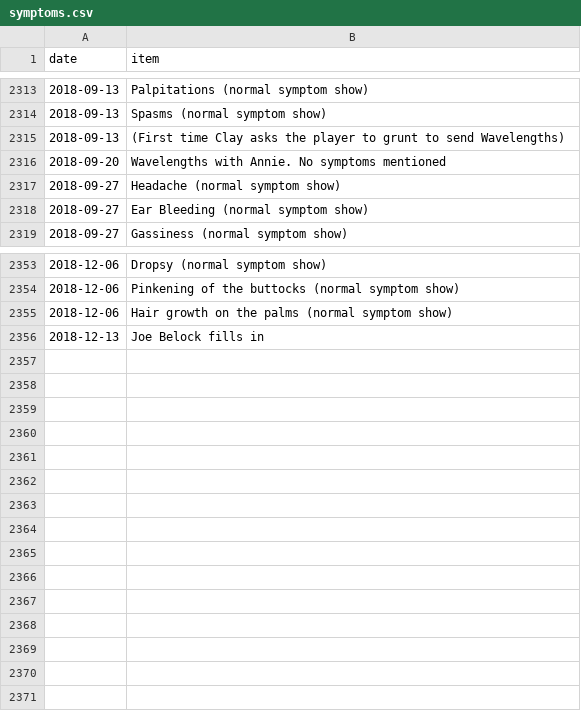
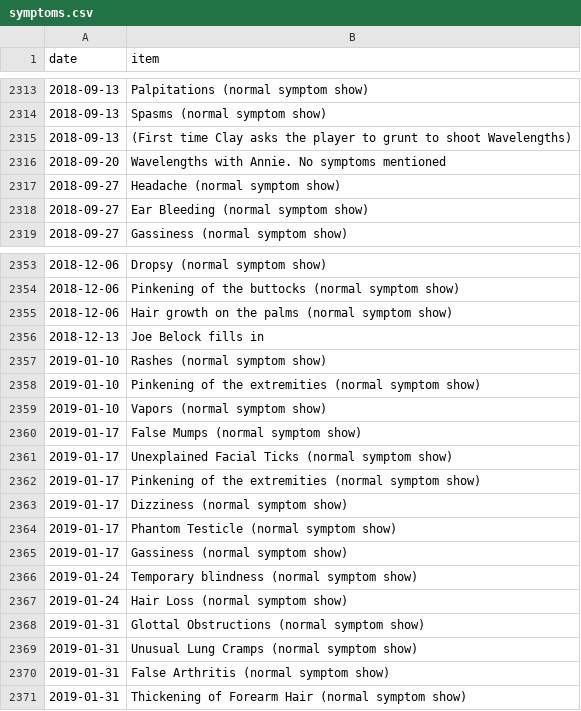
Before and after one commit to SpikeyBXL/thursdaywavelengths, a CSV file: data/symptoms.csv, drawn as a sheet; only a part is shown, gaps mark what is left out.

Commit message:
Jan 2019
Updated symptom descriptions and added new symptoms.

```diff
--- a/data/symptoms.csv
+++ b/data/symptoms.csv
@@ -2314,3 +2314,3 @@ date,item
 2018-09-13,Spasms (normal symptom show)
-2018-09-13,(First time Clay asks the player to grunt to send Wavelengths)
+2018-09-13,(First time Clay asks the player to grunt to shoot Wavelengths)
 2018-09-20,Wavelengths with Annie. No symptoms mentioned
@@ -2356 +2356,16 @@ date,item
 2018-12-13,Joe Belock fills in
+2019-01-10,Rashes (normal symptom show)
+2019-01-10,Pinkening of the extremities (normal symptom show)
+2019-01-10,Vapors (normal symptom show)
+2019-01-17,False Mumps (normal symptom show)
+2019-01-17,Unexplained Facial Ticks (normal symptom show)
+2019-01-17,Pinkening of the extremities (normal symptom show)
+2019-01-17,Dizziness (normal symptom show)
+2019-01-17,Phantom Testicle (normal symptom show)
+2019-01-17,Gassiness (normal symptom show)
+2019-01-24,Temporary blindness (normal symptom show)
+2019-01-24,Hair Loss (normal symptom show)
+2019-01-31,Glottal Obstructions (normal symptom show)
+2019-01-31,Unusual Lung Cramps (normal symptom show)
+2019-01-31,False Arthritis (normal symptom show)
+2019-01-31,Thickening of Forearm Hair (normal symptom show)
```
